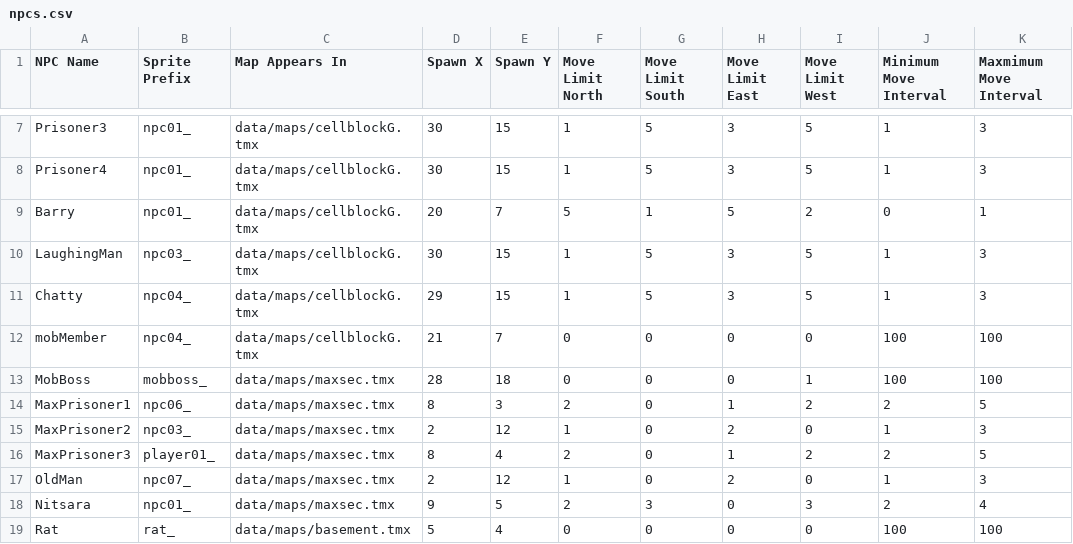
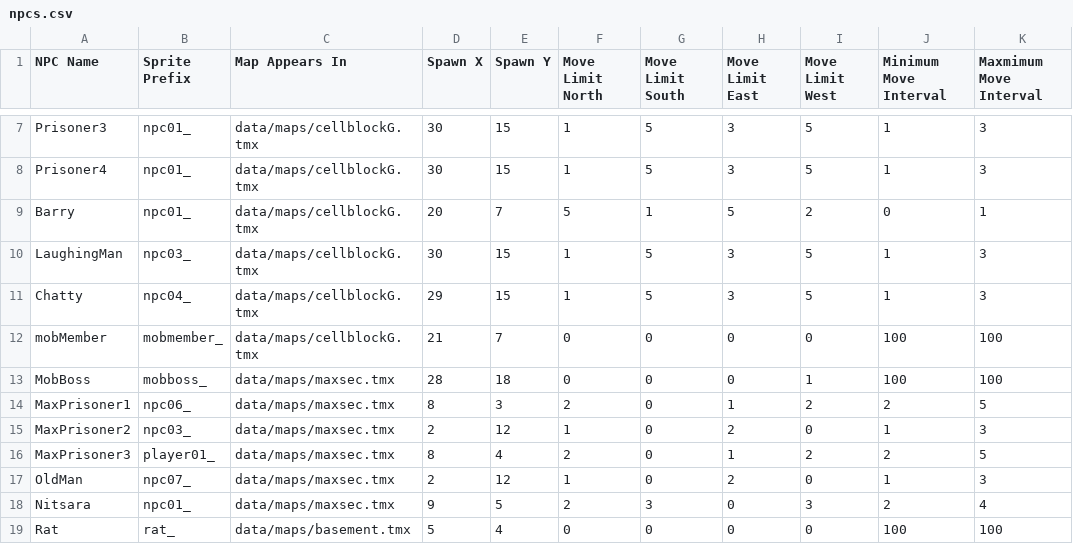
Before and after one commit to zamanmh1/g10project, a CSV file: GDX/core/assets/data/loader/npcs.csv, drawn as a sheet; only a part is shown, gaps mark what is left out; the diff names each change by its address in the sheet, - before the commit and + after, or states it on an @@ line.

Commit message:
Updates to NPC's sprite and added mobmember

```diff
--- a/GDX/core/assets/data/loader/npcs.csv
+++ b/GDX/core/assets/data/loader/npcs.csv
-B12 (Sprite Prefix): npc04_
+B12 (Sprite Prefix): mobmember_
```
Also changed, not shown: 26 other files.
